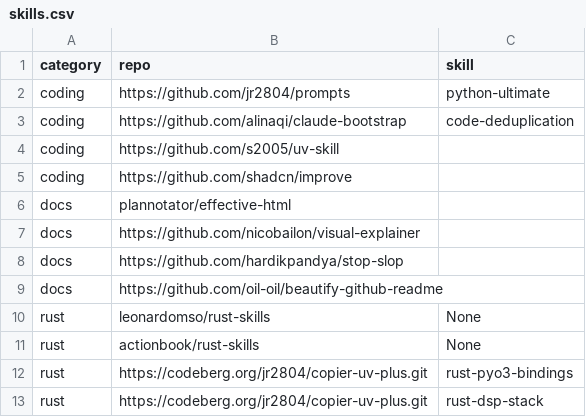
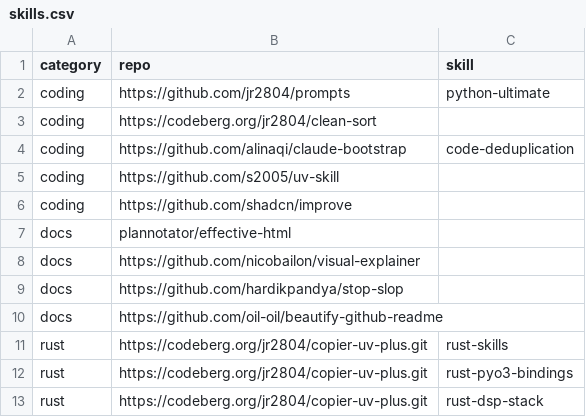
Before and after one commit to jr2804/g191-filter, a CSV file: .config/mise/data/skills.csv, drawn as a sheet.

Commit message:
✨ feat(mise): add rust support and update skills database

```diff
--- a/.config/mise/data/skills.csv
+++ b/.config/mise/data/skills.csv
@@ -2,2 +2,3 @@ category,repo,skill
 coding,https://github.com/jr2804/prompts,python-ultimate
+coding,https://codeberg.org/jr2804/clean-sort,
 coding,https://github.com/alinaqi/claude-bootstrap,code-deduplication
@@ -9,4 +10,3 @@ docs,https://github.com/hardikpandya/stop-slop,
 docs,https://github.com/oil-oil/beautify-github-readme,
-rust,leonardomso/rust-skills,None
-rust,actionbook/rust-skills,None
+rust,https://codeberg.org/jr2804/copier-uv-plus.git,rust-skills
 rust,https://codeberg.org/jr2804/copier-uv-plus.git,rust-pyo3-bindings
```
Also changed, not shown: 1 other file.
